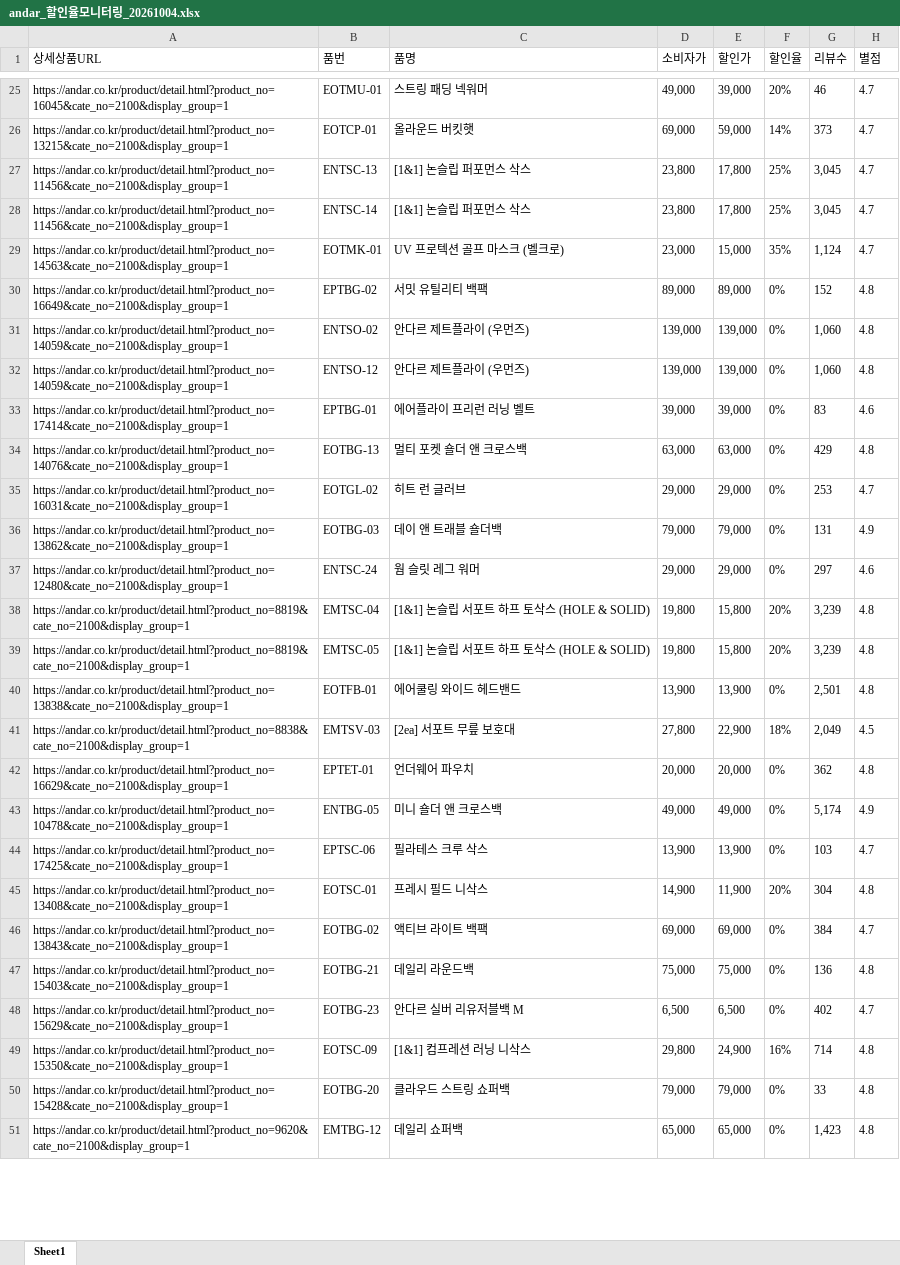
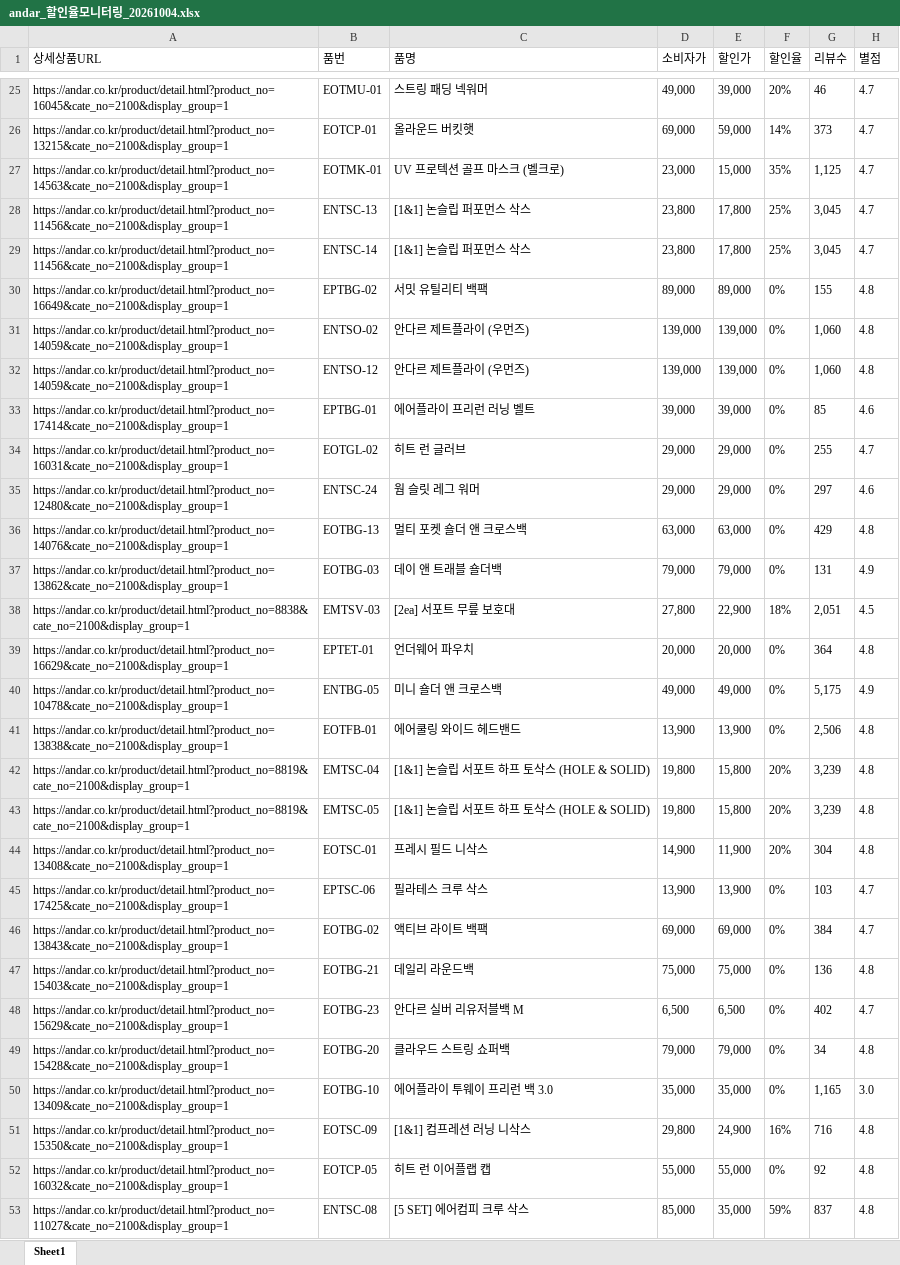
Before and after one commit to yupee-pretty/andar-scrape, an Excel workbook: results/andar_할인율모니터링_20261004.xlsx, sheet Sheet1, drawn as a sheet; only a part is shown, gaps mark what is left out; the shorter side is filled out with more unchanged rows; values as stored, in another font and other column widths than the file's, no borders; removed rows and columns are numbered as before the commit, all else as after; the diff covers the shown part only; the diff names each change by its address in the sheet, - before the commit and + after, or states it on an @@ line.

```diff
--- a/results/andar_할인율모니터링_20261004.xlsx (sheet Sheet1)
+++ b/results/andar_할인율모니터링_20261004.xlsx (sheet Sheet1)
+row 27: https://andar.co.kr/product/detail.html?product_no=14563&cate_no=2100&display_group=1 | EOTMK-01 | UV 프로텍션 골프 마스크 (벨크로) | 23,000 | 15,000 | 35% | 1,125 | 4.7
-row 29: https://andar.co.kr/product/detail.html?product_no=14563&cate_no=2100&display_group=1 | EOTMK-01 | UV 프로텍션 골프 마스크 (벨크로) | 23,000 | 15,000 | 35% | 1,124 | 4.7
-G30 (리뷰수): 152
+G30 (리뷰수): 155
-G33 (리뷰수): 83
+G33 (리뷰수): 85
+row 34: https://andar.co.kr/product/detail.html?product_no=16031&cate_no=2100&display_group=1 | EOTGL-02 | 히트 런 글러브 | 29,000 | 29,000 | 0% | 255 | 4.7
@@ row 37 moved to row 35: https://andar.co.kr/product/detail.html?… @@
-row 35: https://andar.co.kr/product/detail.html?product_no=16031&cate_no=2100&display_group=1 | EOTGL-02 | 히트 런 글러브 | 29,000 | 29,000 | 0% | 253 | 4.7
+row 38: https://andar.co.kr/product/detail.html?product_no=8838&cate_no=2100&display_group=1 | EMTSV-03 | [2ea] 서포트 무릎 보호대 | 27,800 | 22,900 | 18% | 2,051 | 4.5
+row 39: https://andar.co.kr/product/detail.html?product_no=16629&cate_no=2100&display_group=1 | EPTET-01 | 언더웨어 파우치 | 20,000 | 20,000 | 0% | 364 | 4.8
+row 40: https://andar.co.kr/product/detail.html?product_no=10478&cate_no=2100&display_group=1 | ENTBG-05 | 미니 숄더 앤 크로스백 | 49,000 | 49,000 | 0% | 5,175 | 4.9
+row 41: https://andar.co.kr/product/detail.html?product_no=13838&cate_no=2100&display_group=1 | EOTFB-01 | 에어쿨링 와이드 헤드밴드 | 13,900 | 13,900 | 0% | 2,506 | 4.8
-row 40: https://andar.co.kr/product/detail.html?product_no=13838&cate_no=2100&display_group=1 | EOTFB-01 | 에어쿨링 와이드 헤드밴드 | 13,900 | 13,900 | 0% | 2,501 | 4.8
-row 41: https://andar.co.kr/product/detail.html?product_no=8838&cate_no=2100&display_group=1 | EMTSV-03 | [2ea] 서포트 무릎 보호대 | 27,800 | 22,900 | 18% | 2,049 | 4.5
-row 42: https://andar.co.kr/product/detail.html?product_no=16629&cate_no=2100&display_group=1 | EPTET-01 | 언더웨어 파우치 | 20,000 | 20,000 | 0% | 362 | 4.8
-row 43: https://andar.co.kr/product/detail.html?product_no=10478&cate_no=2100&display_group=1 | ENTBG-05 | 미니 숄더 앤 크로스백 | 49,000 | 49,000 | 0% | 5,174 | 4.9
@@ row 45 moved to row 44: https://andar.co.kr/product/detail.html?… @@
-row 49: https://andar.co.kr/product/detail.html?product_no=15350&cate_no=2100&display_group=1 | EOTSC-09 | [1&1] 컴프레션 러닝 니삭스 | 29,800 | 24,900 | 16% | 714 | 4.8
-G49 (리뷰수): 33
+G49 (리뷰수): 34
@@ row 52 moved to row 50: https://andar.co.kr/product/detail.html?… @@
+row 51: https://andar.co.kr/product/detail.html?product_no=15350&cate_no=2100&display_group=1 | EOTSC-09 | [1&1] 컴프레션 러닝 니삭스 | 29,800 | 24,900 | 16% | 716 | 4.8
@@ row 53 moved to row 52: https://andar.co.kr/product/detail.html?… @@
@@ row 59 moved to row 53: https://andar.co.kr/product/detail.html?… @@
```
Also changed, not shown: 11 added rows, 11 removed rows, 66 moved rows and 4 edited cells elsewhere in this sheet.
